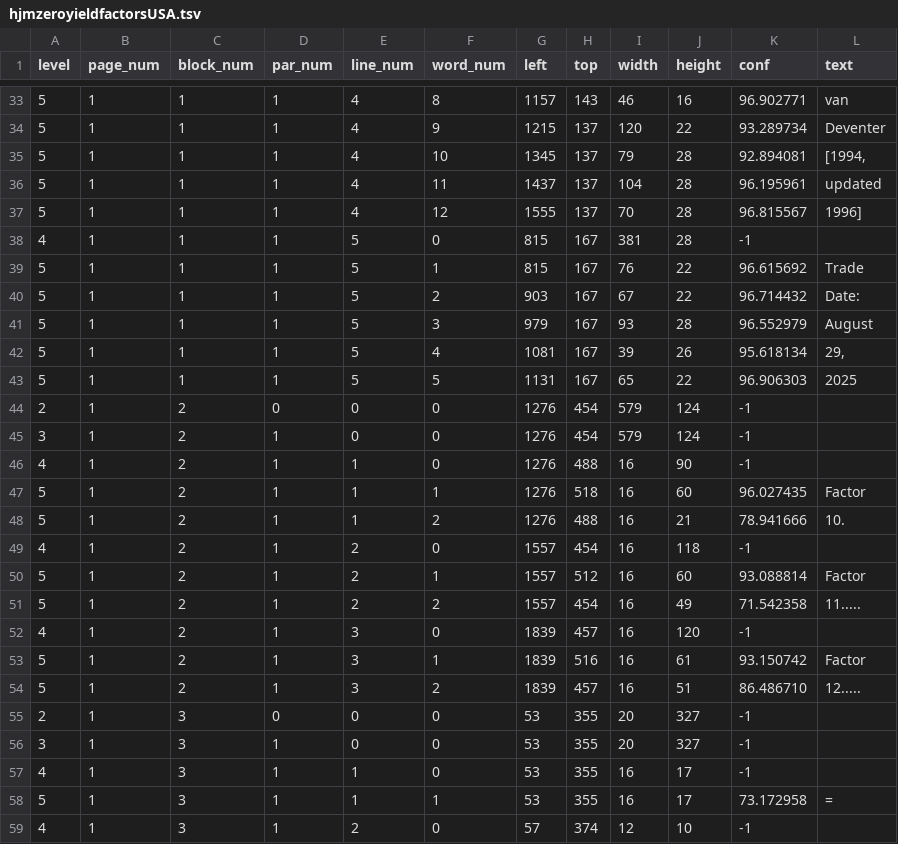
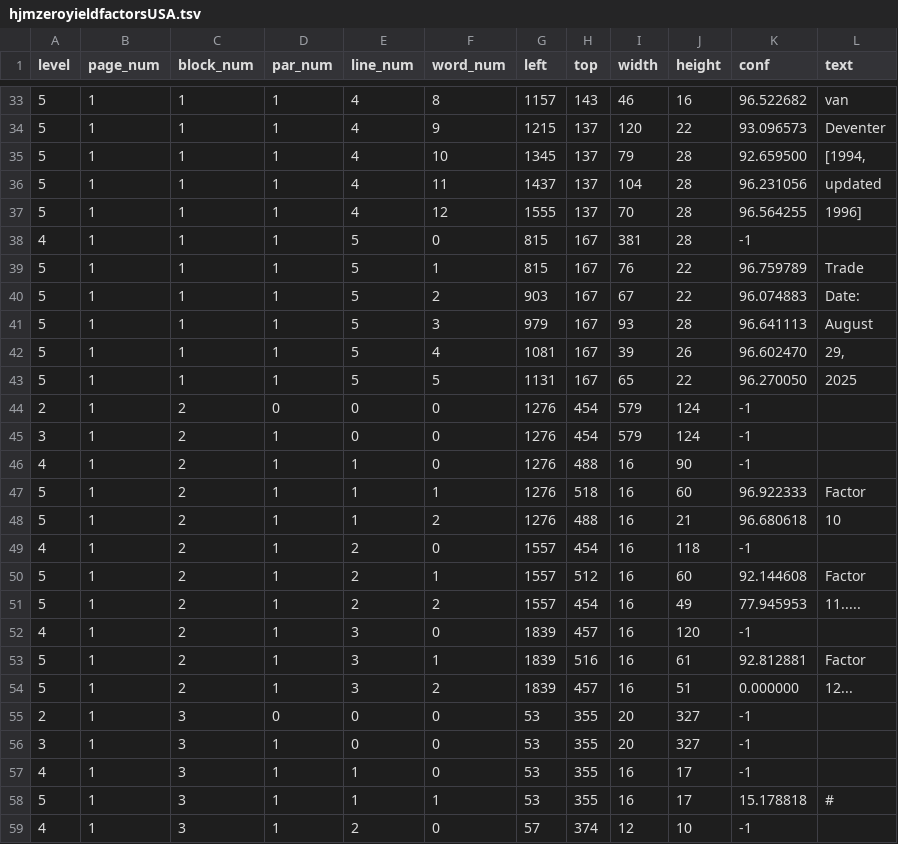
Before and after one commit to viait-team/color_image_svgx, a TSV file: outputs/hjmzeroyieldfactorsUSA.tsv, drawn as a sheet; only a part is shown, gaps mark what is left out; the diff covers the shown part only.

```diff
--- a/outputs/hjmzeroyieldfactorsUSA.tsv
+++ b/outputs/hjmzeroyieldfactorsUSA.tsv
@@ -33,12 +33,12 @@ level	page_num	block_num	par_num	line_num	word_num	left	top	width	height	conf	te
-5	1	1	1	4	8	1157	143	46	16	96.902771	van
-5	1	1	1	4	9	1215	137	120	22	93.289734	Deventer
-5	1	1	1	4	10	1345	137	79	28	92.894081	[1994,
-5	1	1	1	4	11	1437	137	104	28	96.195961	updated
-5	1	1	1	4	12	1555	137	70	28	96.815567	1996]
+5	1	1	1	4	8	1157	143	46	16	96.522682	van
+5	1	1	1	4	9	1215	137	120	22	93.096573	Deventer
+5	1	1	1	4	10	1345	137	79	28	92.659500	[1994,
+5	1	1	1	4	11	1437	137	104	28	96.231056	updated
+5	1	1	1	4	12	1555	137	70	28	96.564255	1996]
 4	1	1	1	5	0	815	167	381	28	-1	
-5	1	1	1	5	1	815	167	76	22	96.615692	Trade
-5	1	1	1	5	2	903	167	67	22	96.714432	Date:
-5	1	1	1	5	3	979	167	93	28	96.552979	August
-5	1	1	1	5	4	1081	167	39	26	95.618134	29,
-5	1	1	1	5	5	1131	167	65	22	96.906303	2025
+5	1	1	1	5	1	815	167	76	22	96.759789	Trade
+5	1	1	1	5	2	903	167	67	22	96.074883	Date:
+5	1	1	1	5	3	979	167	93	28	96.641113	August
+5	1	1	1	5	4	1081	167	39	26	96.602470	29,
+5	1	1	1	5	5	1131	167	65	22	96.270050	2025
 2	1	2	0	0	0	1276	454	579	124	-1	
@@ -46,10 +46,10 @@ level	page_num	block_num	par_num	line_num	word_num	left	top	width	height	conf	te
 4	1	2	1	1	0	1276	488	16	90	-1	
-5	1	2	1	1	1	1276	518	16	60	96.027435	Factor
-5	1	2	1	1	2	1276	488	16	21	78.941666	10.
+5	1	2	1	1	1	1276	518	16	60	96.922333	Factor
+5	1	2	1	1	2	1276	488	16	21	96.680618	10
 4	1	2	1	2	0	1557	454	16	118	-1	
-5	1	2	1	2	1	1557	512	16	60	93.088814	Factor
-5	1	2	1	2	2	1557	454	16	49	71.542358	11.....
+5	1	2	1	2	1	1557	512	16	60	92.144608	Factor
+5	1	2	1	2	2	1557	454	16	49	77.945953	11.....
 4	1	2	1	3	0	1839	457	16	120	-1	
-5	1	2	1	3	1	1839	516	16	61	93.150742	Factor
-5	1	2	1	3	2	1839	457	16	51	86.486710	12.....
+5	1	2	1	3	1	1839	516	16	61	92.812881	Factor
+5	1	2	1	3	2	1839	457	16	51	0.000000	12...
 2	1	3	0	0	0	53	355	20	327	-1	
@@ -57,3 +57,3 @@ level	page_num	block_num	par_num	line_num	word_num	left	top	width	height	conf	te
 4	1	3	1	1	0	53	355	16	17	-1	
-5	1	3	1	1	1	53	355	16	17	73.172958	=
+5	1	3	1	1	1	53	355	16	17	15.178818	#
 4	1	3	1	2	0	57	374	12	10	-1	
```
Also changed, not shown: 83 edited cells elsewhere in this file, outputs/KRIS-RNandEmpiricalZeros.tsv, outputs/distributionUST10y-2.tsv, 14 other files.
